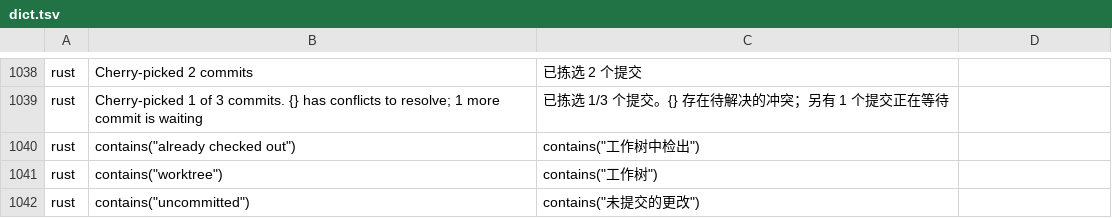
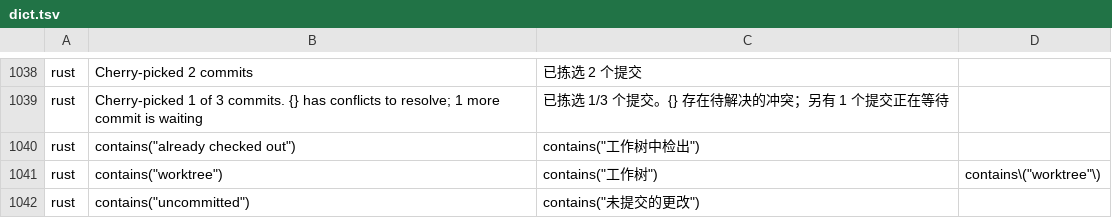
Before and after one commit to wuwuzhazha/angkorgit-zh, a TSV file: zh-dict/dict.tsv, drawn as a sheet; only a part is shown, gaps mark what is left out.

Commit message:
fix(i18n): worktree 断言条目补 anchor

```diff
--- a/zh-dict/dict.tsv
+++ b/zh-dict/dict.tsv
@@ -1040,3 +1040,3 @@ rust	Cherry-picked 1 of 3 commits. {} has conflicts to resolve; 1 more commit is
 rust	contains("already checked out")	contains("工作树中检出")
-rust	contains("worktree")	contains("工作树")
+rust	contains("worktree")	contains("工作树")	contains\("worktree"\)
 rust	contains("uncommitted")	contains("未提交的更改")
```
